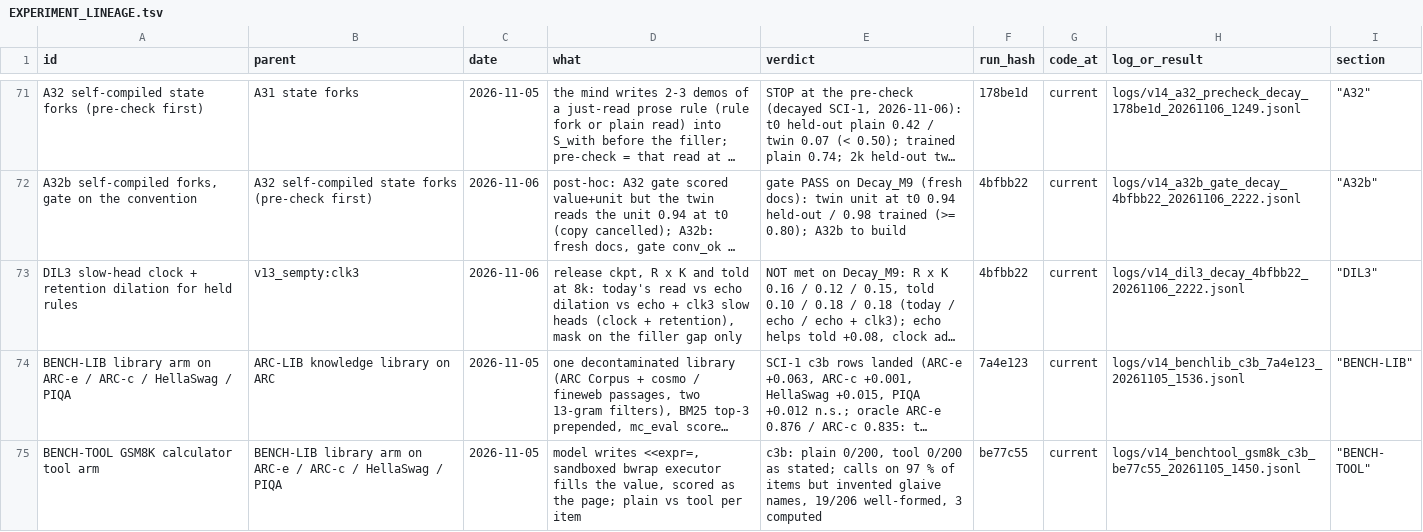
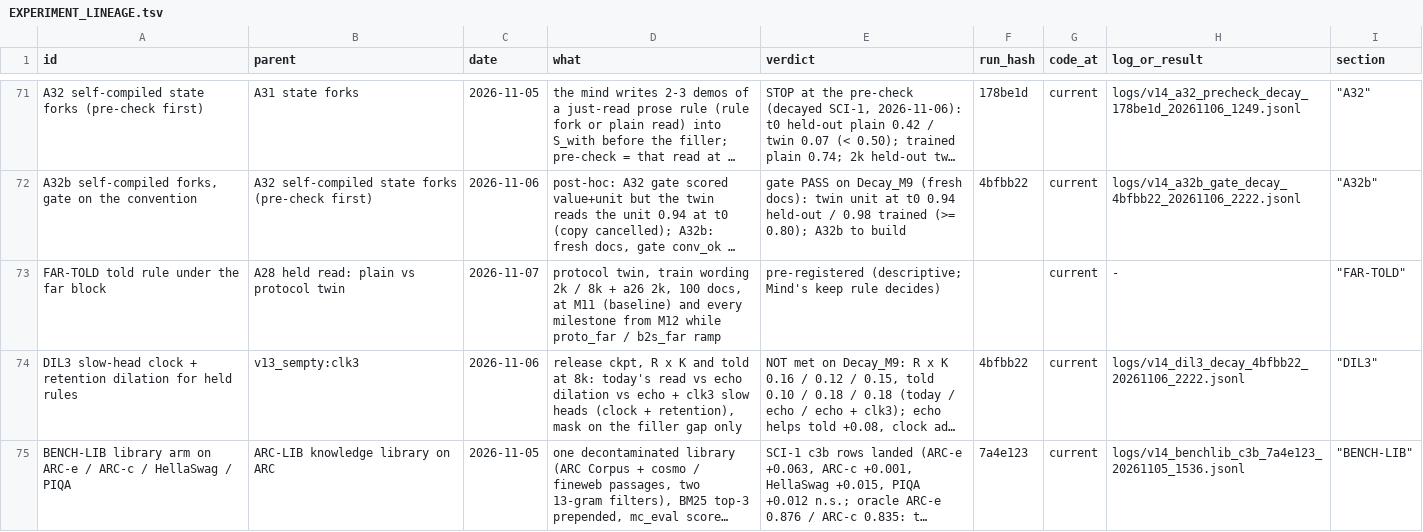
Before and after one commit to gowrav-vishwakarma/qllm2, a TSV file: v14/EXPERIMENT_LINEAGE.tsv, drawn as a sheet; only a part is shown, gaps mark what is left out; the shorter side is filled out with more unchanged rows; long unchanged cells end in …; the diff names each change by its address in the sheet, - before the commit and + after, or states it on an @@ line.

Commit message:
FAR-TOLD pre-registered: told twin (train 2k / 8k, a26 2k, 100 docs) at M11 baseline and every milestone from M12 under Mind's far block; GPU jobs in tmux slotdil3 (docs only)

```diff
--- a/v14/EXPERIMENT_LINEAGE.tsv
+++ b/v14/EXPERIMENT_LINEAGE.tsv
+row 73: FAR-TOLD told rule under the far block | A28 held read: plain vs protocol twin | 2026-11-07 | protocol twin, train wording 2k / 8k + a26 2k, 100 docs, at M11 (baseline) and every milestone from M12 while proto_far / b2s_far ramp | pre-registered (descriptive; Mind's keep rule decides) |  | current | - | "FAR-TOLD"
```
Also changed, not shown: 2 other files.
